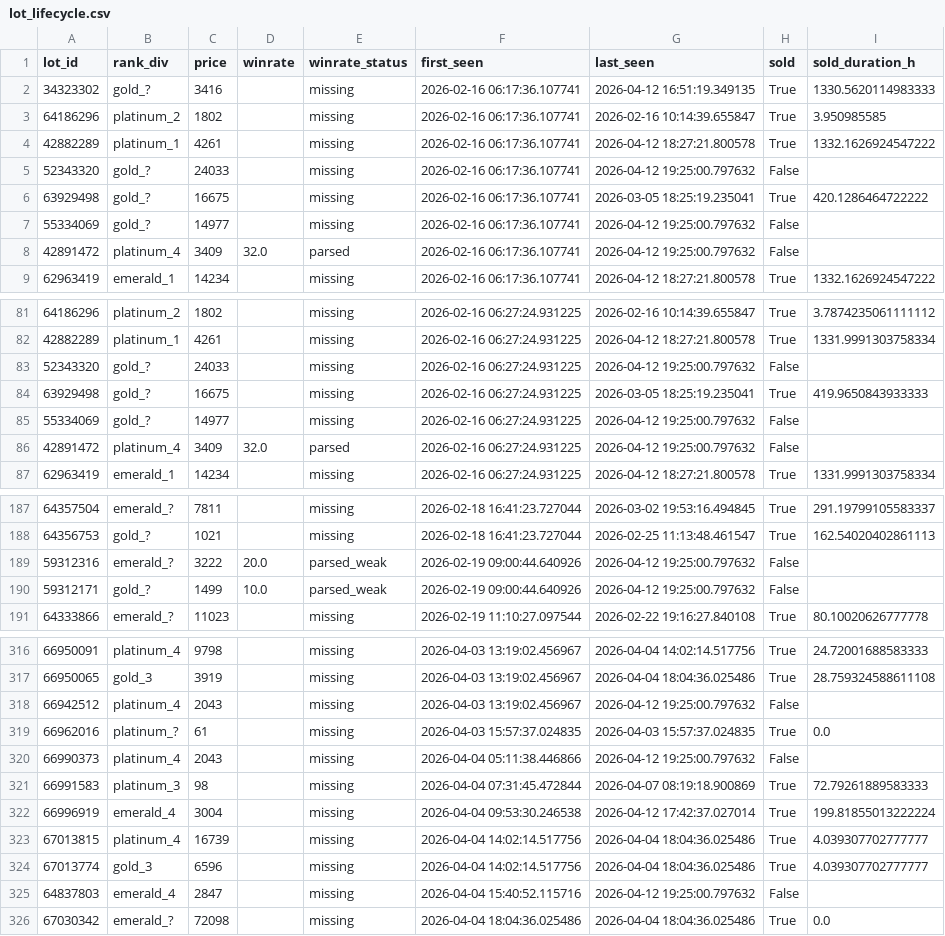
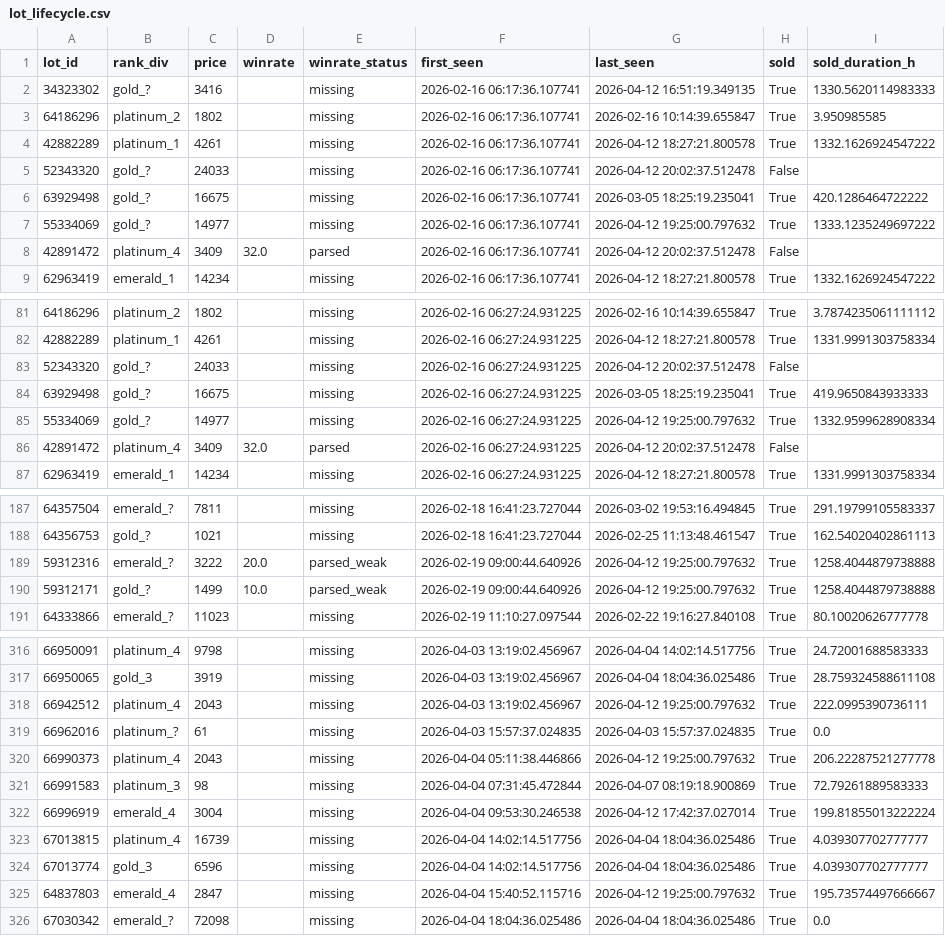
Before and after one commit to bel1k66/funpay-tracker, a CSV file: lot_lifecycle.csv, drawn as a sheet; only a part is shown, gaps mark what is left out; the diff covers the shown part only.

```diff
--- a/lot_lifecycle.csv
+++ b/lot_lifecycle.csv
@@ -4,6 +4,6 @@ lot_id,rank_div,price,winrate,winrate_status,first_seen,last_seen,sold,sold_dura
 42882289,platinum_1,4261,,missing,2026-02-16 06:17:36.107741,2026-04-12 18:27:21.800578,True,1332.1626924547222
-52343320,gold_?,24033,,missing,2026-02-16 06:17:36.107741,2026-04-12 19:25:00.797632,False,
+52343320,gold_?,24033,,missing,2026-02-16 06:17:36.107741,2026-04-12 20:02:37.512478,False,
 63929498,gold_?,16675,,missing,2026-02-16 06:17:36.107741,2026-03-05 18:25:19.235041,True,420.1286464722222
-55334069,gold_?,14977,,missing,2026-02-16 06:17:36.107741,2026-04-12 19:25:00.797632,False,
-42891472,platinum_4,3409,32.0,parsed,2026-02-16 06:17:36.107741,2026-04-12 19:25:00.797632,False,
+55334069,gold_?,14977,,missing,2026-02-16 06:17:36.107741,2026-04-12 19:25:00.797632,True,1333.1235249697222
+42891472,platinum_4,3409,32.0,parsed,2026-02-16 06:17:36.107741,2026-04-12 20:02:37.512478,False,
 62963419,emerald_1,14234,,missing,2026-02-16 06:17:36.107741,2026-04-12 18:27:21.800578,True,1332.1626924547222
@@ -82,6 +82,6 @@ lot_id,rank_div,price,winrate,winrate_status,first_seen,last_seen,sold,sold_dura
 42882289,platinum_1,4261,,missing,2026-02-16 06:27:24.931225,2026-04-12 18:27:21.800578,True,1331.9991303758334
-52343320,gold_?,24033,,missing,2026-02-16 06:27:24.931225,2026-04-12 19:25:00.797632,False,
+52343320,gold_?,24033,,missing,2026-02-16 06:27:24.931225,2026-04-12 20:02:37.512478,False,
 63929498,gold_?,16675,,missing,2026-02-16 06:27:24.931225,2026-03-05 18:25:19.235041,True,419.9650843933333
-55334069,gold_?,14977,,missing,2026-02-16 06:27:24.931225,2026-04-12 19:25:00.797632,False,
-42891472,platinum_4,3409,32.0,parsed,2026-02-16 06:27:24.931225,2026-04-12 19:25:00.797632,False,
+55334069,gold_?,14977,,missing,2026-02-16 06:27:24.931225,2026-04-12 19:25:00.797632,True,1332.9599628908334
+42891472,platinum_4,3409,32.0,parsed,2026-02-16 06:27:24.931225,2026-04-12 20:02:37.512478,False,
 62963419,emerald_1,14234,,missing,2026-02-16 06:27:24.931225,2026-04-12 18:27:21.800578,True,1331.9991303758334
@@ -188,4 +188,4 @@ lot_id,rank_div,price,winrate,winrate_status,first_seen,last_seen,sold,sold_dura
 64356753,gold_?,1021,,missing,2026-02-18 16:41:23.727044,2026-02-25 11:13:48.461547,True,162.54020402861113
-59312316,emerald_?,3222,20.0,parsed_weak,2026-02-19 09:00:44.640926,2026-04-12 19:25:00.797632,False,
-59312171,gold_?,1499,10.0,parsed_weak,2026-02-19 09:00:44.640926,2026-04-12 19:25:00.797632,False,
+59312316,emerald_?,3222,20.0,parsed_weak,2026-02-19 09:00:44.640926,2026-04-12 19:25:00.797632,True,1258.4044879738888
+59312171,gold_?,1499,10.0,parsed_weak,2026-02-19 09:00:44.640926,2026-04-12 19:25:00.797632,True,1258.4044879738888
 64333866,emerald_?,11023,,missing,2026-02-19 11:10:27.097544,2026-02-22 19:16:27.840108,True,80.10020626777778
@@ -317,5 +317,5 @@ lot_id,rank_div,price,winrate,winrate_status,first_seen,last_seen,sold,sold_dura
 66950065,gold_3,3919,,missing,2026-04-03 13:19:02.456967,2026-04-04 18:04:36.025486,True,28.759324588611108
-66942512,platinum_4,2043,,missing,2026-04-03 13:19:02.456967,2026-04-12 19:25:00.797632,False,
+66942512,platinum_4,2043,,missing,2026-04-03 13:19:02.456967,2026-04-12 19:25:00.797632,True,222.0995390736111
 66962016,platinum_?,61,,missing,2026-04-03 15:57:37.024835,2026-04-03 15:57:37.024835,True,0.0
-66990373,platinum_4,2043,,missing,2026-04-04 05:11:38.446866,2026-04-12 19:25:00.797632,False,
+66990373,platinum_4,2043,,missing,2026-04-04 05:11:38.446866,2026-04-12 19:25:00.797632,True,206.22287521277778
 66991583,platinum_3,98,,missing,2026-04-04 07:31:45.472844,2026-04-07 08:19:18.900869,True,72.79261889583333
@@ -324,3 +324,3 @@ lot_id,rank_div,price,winrate,winrate_status,first_seen,last_seen,sold,sold_dura
 67013774,gold_3,6596,,missing,2026-04-04 14:02:14.517756,2026-04-04 18:04:36.025486,True,4.039307702777777
-64837803,emerald_4,2847,,missing,2026-04-04 15:40:52.115716,2026-04-12 19:25:00.797632,False,
+64837803,emerald_4,2847,,missing,2026-04-04 15:40:52.115716,2026-04-12 19:25:00.797632,True,195.73574497666667
 67030342,emerald_?,72098,,missing,2026-04-04 18:04:36.025486,2026-04-04 18:04:36.025486,True,0.0
```
Also changed, not shown: 26 edited cells elsewhere in this file.
